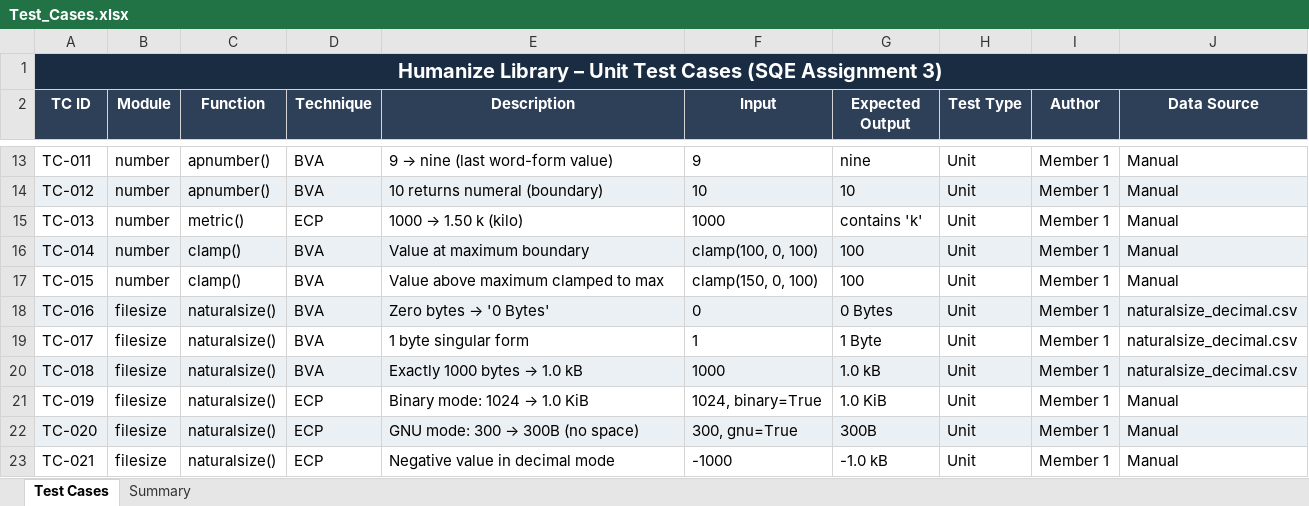
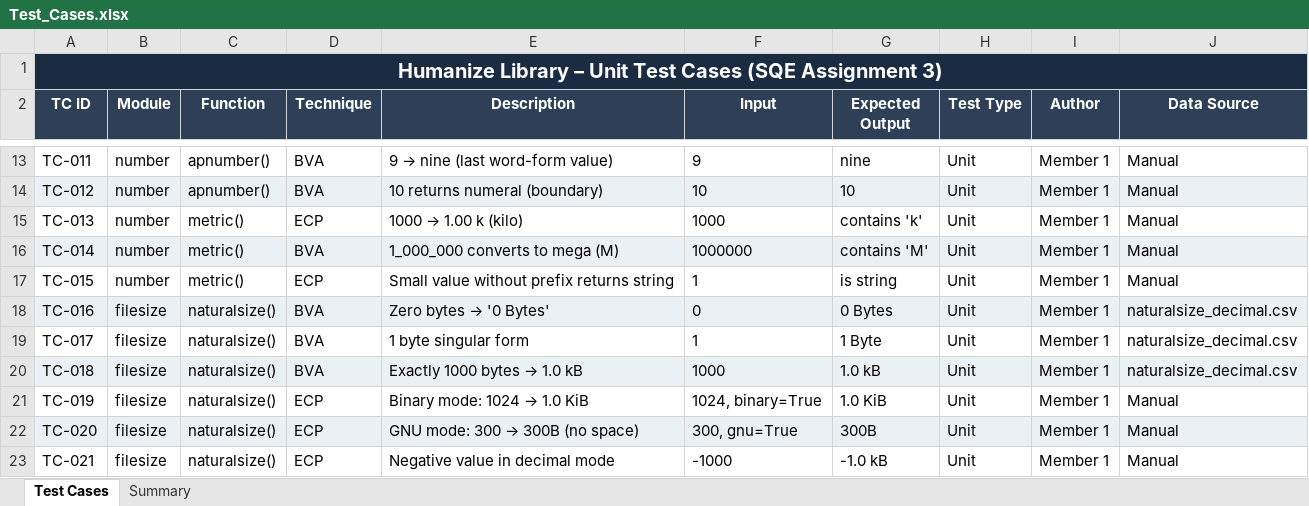
Before and after one commit to Ali-Abdullah-code/Unit-Testing-Python-Huamanize-Project, an Excel workbook: docs/Test_Cases.xlsx, sheet Test Cases, drawn as a sheet; only a part is shown, gaps mark what is left out; values as stored, in another font and other column widths than the file's, no borders; the diff names each change by its address in the sheet, - before the commit and + after, or states it on an @@ line.

Commit message:
Update test_number

```diff
--- a/docs/Test_Cases.xlsx (sheet Test Cases)
+++ b/docs/Test_Cases.xlsx (sheet Test Cases)
@@ E15 (Description): 1000 → 1.50 k (kilo) → 1000 → 1.00 k (kilo) @@
-C16:C17 (Function): clamp()
+C16:C17 (Function): metric()
-E16 (Description): Value at maximum boundary
+E16 (Description): 1_000_000 converts to mega (M)
-F16 (Input): clamp(100, 0, 100)
+F16 (Input): 1000000
-G16 (Expected Output): 100
+G16 (Expected Output): contains 'M'
-D17 (Technique): BVA
+D17 (Technique): ECP
-E17 (Description): Value above maximum clamped to max
+E17 (Description): Small value without prefix returns string
-F17 (Input): clamp(150, 0, 100)
+F17 (Input): 1
-G17 (Expected Output): 100
+G17 (Expected Output): is string
```
Also changed, not shown: 3 other files.
